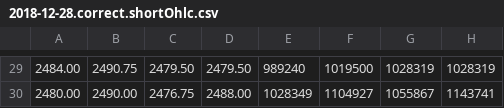
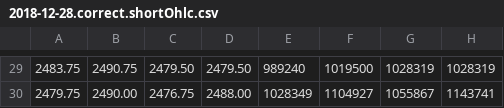
Before and after one commit to akucheck/mkUniRenko, a CSV file: 2018-12-28.correct.shortOhlc.csv, drawn as a sheet; only a part is shown, gaps mark what is left out; the diff covers the shown part only.

```diff
--- a/2018-12-28.correct.shortOhlc.csv
+++ b/2018-12-28.correct.shortOhlc.csv
@@ -29,2 +29,2 @@
-2484.00,2490.75,2479.50,2479.50,989240,1019500,1028319,1028319
-2480.00,2490.00,2476.75,2488.00,1028349,1104927,1055867,1143741
+2483.75,2490.75,2479.50,2479.50,989240,1019500,1028319,1028319
+2479.75,2490.00,2476.75,2488.00,1028349,1104927,1055867,1143741
```
Also changed, not shown: 28 edited cells elsewhere in this file.
